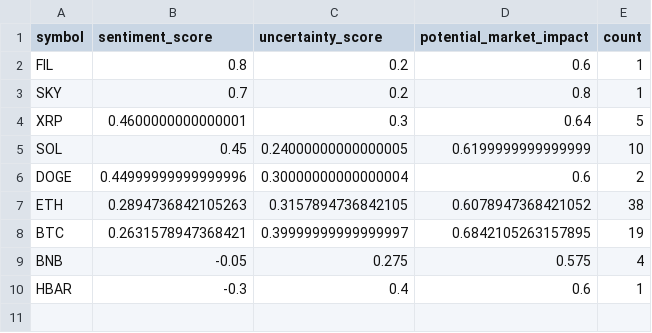
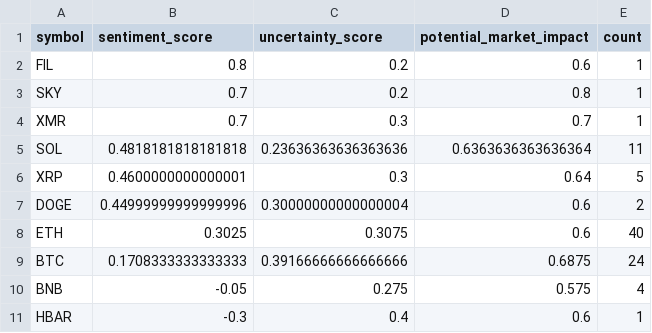
Before and after one commit to vd1371/vd1371.github.io, a CSV file: data/projects/recent_sentiment.csv, drawn as a sheet.

Commit message:
Update sentiment analysis

```diff
--- a/data/projects/recent_sentiment.csv
+++ b/data/projects/recent_sentiment.csv
@@ -3,7 +3,8 @@ FIL,0.8,0.2,0.6,1
 SKY,0.7,0.2,0.8,1
+XMR,0.7,0.3,0.7,1
+SOL,0.4818181818181818,0.23636363636363636,0.6363636363636364,11
 XRP,0.4600000000000001,0.3,0.64,5
-SOL,0.45,0.24000000000000005,0.6199999999999999,10
 DOGE,0.44999999999999996,0.30000000000000004,0.6,2
-ETH,0.2894736842105263,0.3157894736842105,0.6078947368421052,38
-BTC,0.2631578947368421,0.39999999999999997,0.6842105263157895,19
+ETH,0.3025,0.3075,0.6,40
+BTC,0.1708333333333333,0.39166666666666666,0.6875,24
 BNB,-0.05,0.275,0.575,4
```
Also changed, not shown: 1 other file.
